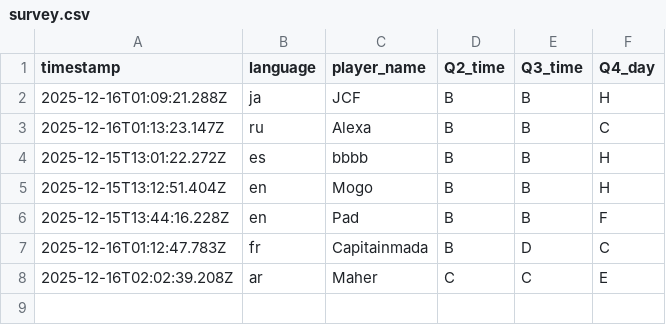
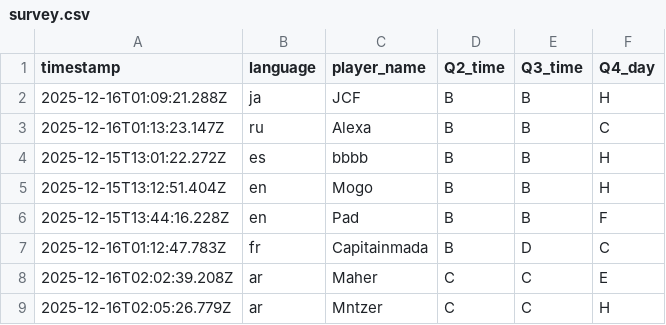
Before and after one commit to aoz-jcf-1165/Ary-event-survey-web-2025.12, a CSV file: data/survey.csv, drawn as a sheet.

Commit message:
Update survey.csv from issue #46

```diff
--- a/data/survey.csv
+++ b/data/survey.csv
@@ -8 +8,2 @@ timestamp,language,player_name,Q2_time,Q3_time,Q4_day
 2025-12-16T02:02:39.208Z,ar,Maher,C,C,E
+2025-12-16T02:05:26.779Z,ar,Mntzer,C,C,H
```
